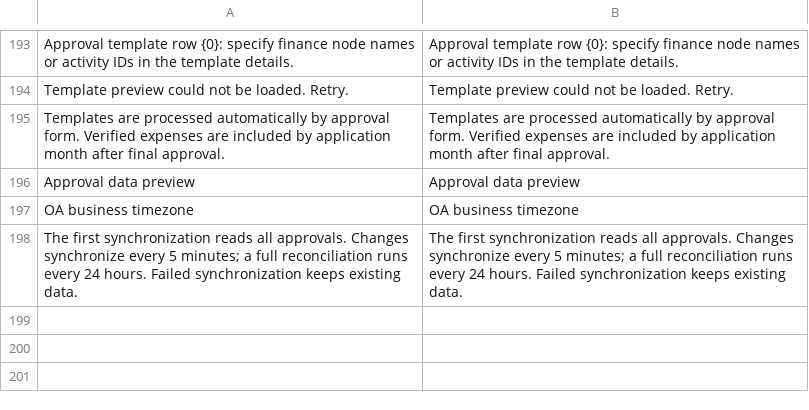
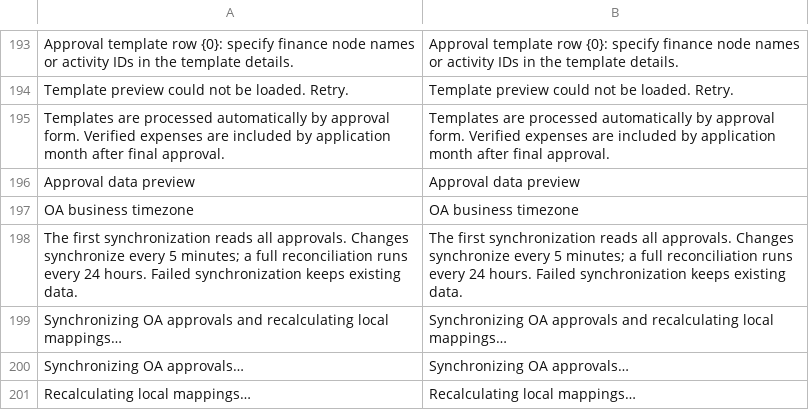
Before and after one commit to yueweiit/deeplinkerp-budget, a CSV file: budget/translations/en.csv, drawn as a sheet; only a part is shown, gaps mark what is left out; the diff names each change by its address in the sheet, - before the commit and + after, or states it on an @@ line.

```diff
--- a/budget/translations/en.csv
+++ b/budget/translations/en.csv
+row 199: Synchronizing OA approvals and recalculating local mappings… | Synchronizing OA approvals and recalculating local mappings…
+row 200: Synchronizing OA approvals… | Synchronizing OA approvals…
+row 201: Recalculating local mappings… | Recalculating local mappings…
```
Also changed, not shown: budget/translations/es.csv, budget/translations/zh.csv, 3 other files.
